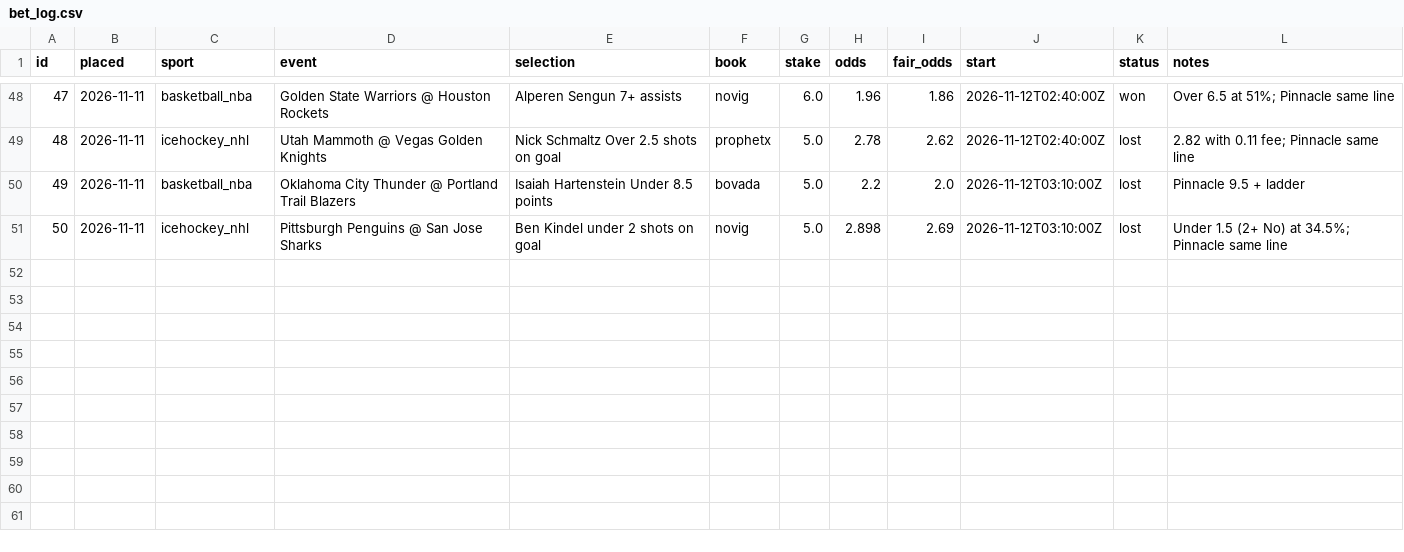
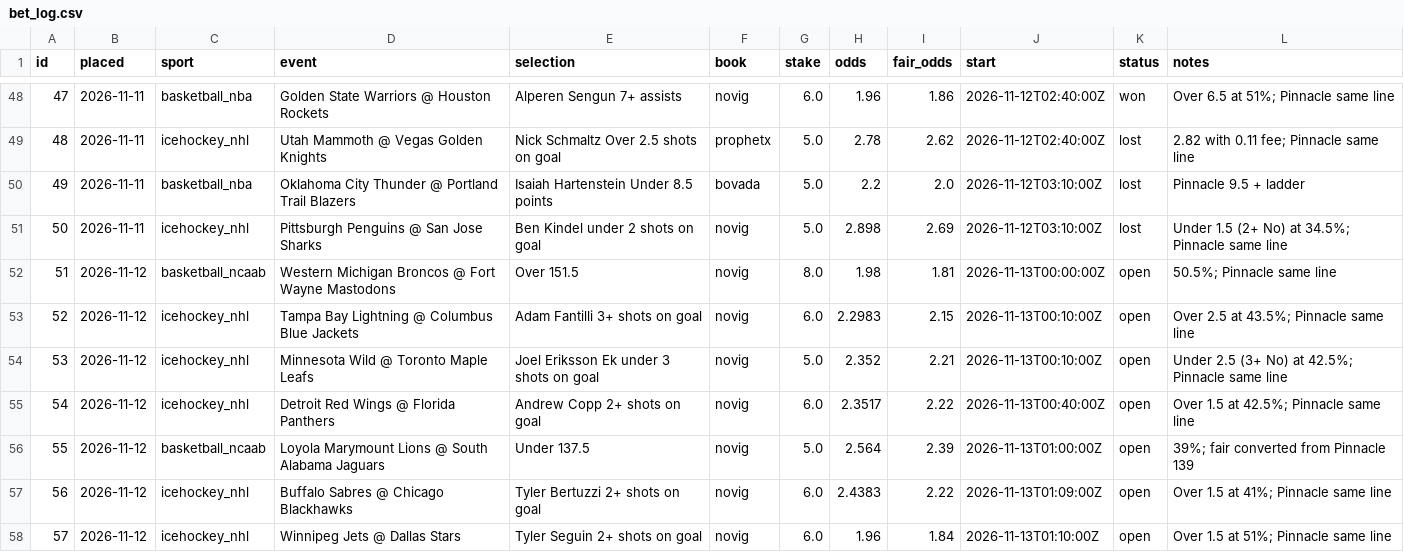
Before and after one commit to thomasreek/Bets, a CSV file: bet_log.csv, drawn as a sheet; only a part is shown, gaps mark what is left out; the diff names each change by its address in the sheet, - before the commit and + after, or states it on an @@ line.

```diff
--- a/bet_log.csv
+++ b/bet_log.csv
+row 52: 51 | 2026-11-12 | basketball_ncaab | Western Michigan Broncos @ Fort Wayne Mastodons | Over 151.5 | novig | 8.0 | 1.98 | 1.81 | 2026-11-13T00:00:00Z | open | 50.5%; Pinnacle same line
+row 53: 52 | 2026-11-12 | icehockey_nhl | Tampa Bay Lightning @ Columbus Blue Jackets | Adam Fantilli 3+ shots on goal | novig | 6.0 | 2.2983 | 2.15 | 2026-11-13T00:10:00Z | open | Over 2.5 at 43.5%; Pinnacle same line
+row 54: 53 | 2026-11-12 | icehockey_nhl | Minnesota Wild @ Toronto Maple Leafs | Joel Eriksson Ek under 3 shots on goal | novig | 5.0 | 2.352 | 2.21 | 2026-11-13T00:10:00Z | open | Under 2.5 (3+ No) at 42.5%; Pinnacle same line
+row 55: 54 | 2026-11-12 | icehockey_nhl | Detroit Red Wings @ Florida Panthers | Andrew Copp 2+ shots on goal | novig | 6.0 | 2.3517 | 2.22 | 2026-11-13T00:40:00Z | open | Over 1.5 at 42.5%; Pinnacle same line
+row 56: 55 | 2026-11-12 | basketball_ncaab | Loyola Marymount Lions @ South Alabama Jaguars | Under 137.5 | novig | 5.0 | 2.564 | 2.39 | 2026-11-13T01:00:00Z | open | 39%; fair converted from Pinnacle 139
+row 57: 56 | 2026-11-12 | icehockey_nhl | Buffalo Sabres @ Chicago Blackhawks | Tyler Bertuzzi 2+ shots on goal | novig | 6.0 | 2.4383 | 2.22 | 2026-11-13T01:09:00Z | open | Over 1.5 at 41%; Pinnacle same line
+row 58: 57 | 2026-11-12 | icehockey_nhl | Winnipeg Jets @ Dallas Stars | Tyler Seguin 2+ shots on goal | novig | 6.0 | 1.96 | 1.84 | 2026-11-13T01:10:00Z | open | Over 1.5 at 51%; Pinnacle same line
```
Also changed, not shown: 1 other file.
